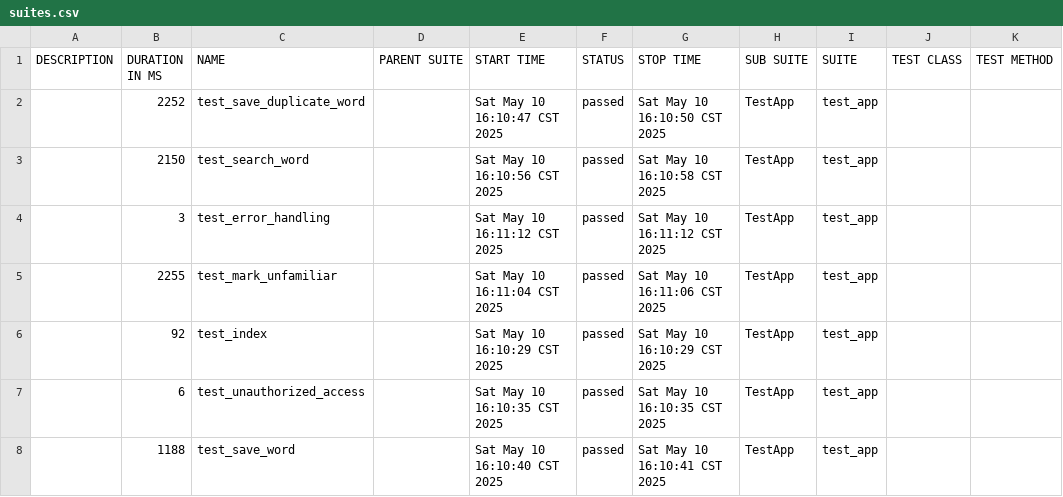
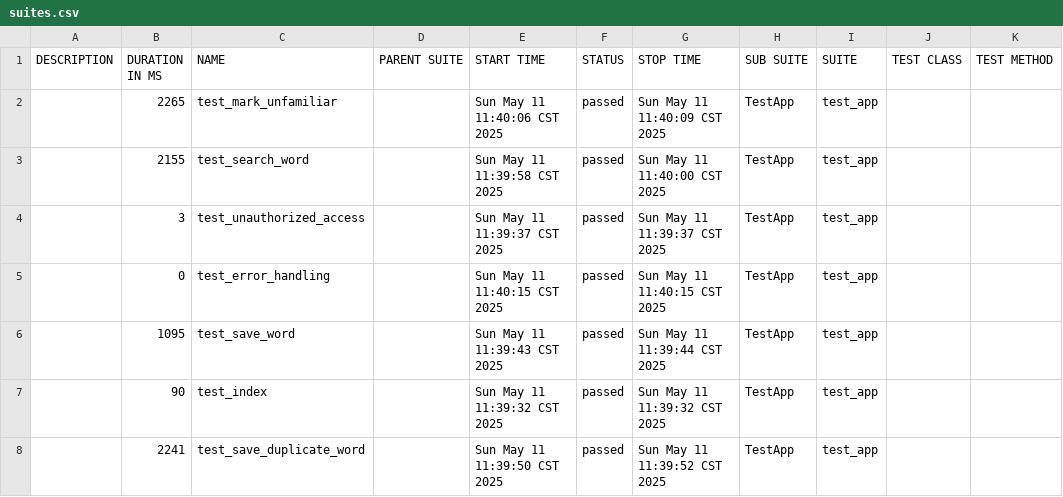
Before and after one commit to June43084/allure-reports-new, a CSV file: data/suites.csv, drawn as a sheet.

```diff
--- a/data/suites.csv
+++ b/data/suites.csv
@@ -1,8 +1,8 @@
 "DESCRIPTION","DURATION IN MS","NAME","PARENT SUITE","START TIME","STATUS","STOP TIME","SUB SUITE","SUITE","TEST CLASS","TEST METHOD"
-"","2252","test_save_duplicate_word","","Sat May 10 16:10:47 CST 2025","passed","Sat May 10 16:10:50 CST 2025","TestApp","test_app","",""
-"","2150","test_search_word","","Sat May 10 16:10:56 CST 2025","passed","Sat May 10 16:10:58 CST 2025","TestApp","test_app","",""
-"","3","test_error_handling","","Sat May 10 16:11:12 CST 2025","passed","Sat May 10 16:11:12 CST 2025","TestApp","test_app","",""
-"","2255","test_mark_unfamiliar","","Sat May 10 16:11:04 CST 2025","passed","Sat May 10 16:11:06 CST 2025","TestApp","test_app","",""
-"","92","test_index","","Sat May 10 16:10:29 CST 2025","passed","Sat May 10 16:10:29 CST 2025","TestApp","test_app","",""
-"","6","test_unauthorized_access","","Sat May 10 16:10:35 CST 2025","passed","Sat May 10 16:10:35 CST 2025","TestApp","test_app","",""
-"","1188","test_save_word","","Sat May 10 16:10:40 CST 2025","passed","Sat May 10 16:10:41 CST 2025","TestApp","test_app","",""
+"","2265","test_mark_unfamiliar","","Sun May 11 11:40:06 CST 2025","passed","Sun May 11 11:40:09 CST 2025","TestApp","test_app","",""
+"","2155","test_search_word","","Sun May 11 11:39:58 CST 2025","passed","Sun May 11 11:40:00 CST 2025","TestApp","test_app","",""
+"","3","test_unauthorized_access","","Sun May 11 11:39:37 CST 2025","passed","Sun May 11 11:39:37 CST 2025","TestApp","test_app","",""
+"","0","test_error_handling","","Sun May 11 11:40:15 CST 2025","passed","Sun May 11 11:40:15 CST 2025","TestApp","test_app","",""
+"","1095","test_save_word","","Sun May 11 11:39:43 CST 2025","passed","Sun May 11 11:39:44 CST 2025","TestApp","test_app","",""
+"","90","test_index","","Sun May 11 11:39:32 CST 2025","passed","Sun May 11 11:39:32 CST 2025","TestApp","test_app","",""
+"","2241","test_save_duplicate_word","","Sun May 11 11:39:50 CST 2025","passed","Sun May 11 11:39:52 CST 2025","TestApp","test_app","",""
```
Also changed, not shown: data/behaviors.csv, 43 other files.
